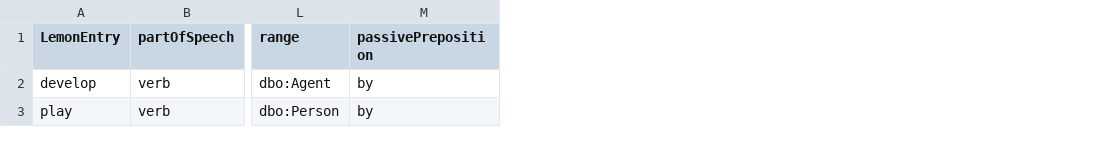
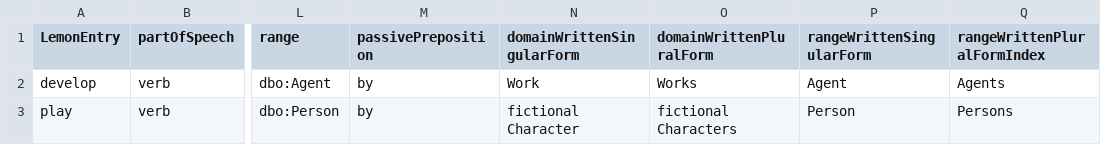
Before and after one commit to fazleh2010/Journal-Paper, a CSV file: lexicon/en/verbs/A-Transitive.csv, drawn as a sheet; only a part is shown, gaps mark what is left out; the diff names each change by its address in the sheet, - before the commit and + after, or states it on an @@ line.

Commit message:
english transitive works

```diff
--- a/lexicon/en/verbs/A-Transitive.csv
+++ b/lexicon/en/verbs/A-Transitive.csv
+column N (domainWrittenSingularForm), rows 2-3: Work | fictional Character
+column O (domainWrittenPluralForm), rows 2-3: Works | fictional Characters
+column P (rangeWrittenSingularForm), rows 2-3: Agent | Person
+column Q (rangeWrittenPluralFormIndex), rows 2-3: Agents | Persons
```
Also changed, not shown: 14 other files.
